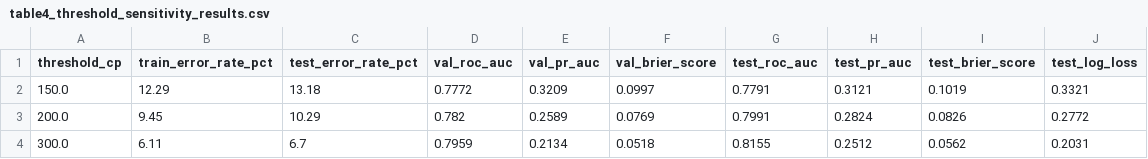
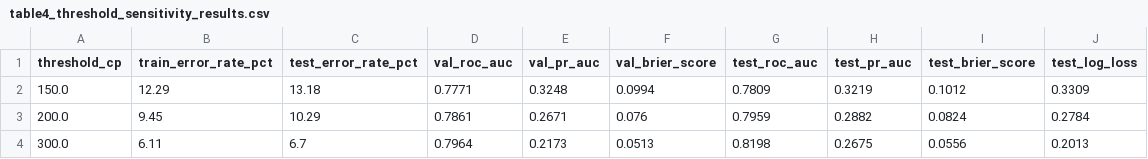
Before and after one commit to RoadToDestiny/chess, a CSV file: reports/tables/table4_threshold_sensitivity_results.csv, drawn as a sheet.

```diff
--- a/reports/tables/table4_threshold_sensitivity_results.csv
+++ b/reports/tables/table4_threshold_sensitivity_results.csv
@@ -1,4 +1,4 @@
 threshold_cp,train_error_rate_pct,test_error_rate_pct,val_roc_auc,val_pr_auc,val_brier_score,test_roc_auc,test_pr_auc,test_brier_score,test_log_loss
-150.0,12.29,13.18,0.7772,0.3209,0.0997,0.7791,0.3121,0.1019,0.3321
-200.0,9.45,10.29,0.782,0.2589,0.0769,0.7991,0.2824,0.0826,0.2772
-300.0,6.11,6.7,0.7959,0.2134,0.0518,0.8155,0.2512,0.0562,0.2031
+150.0,12.29,13.18,0.7771,0.3248,0.0994,0.7809,0.3219,0.1012,0.3309
+200.0,9.45,10.29,0.7861,0.2671,0.076,0.7959,0.2882,0.0824,0.2784
+300.0,6.11,6.7,0.7964,0.2173,0.0513,0.8198,0.2675,0.0556,0.2013
```
Also changed, not shown: data/splits/test.csv, data/splits/val.csv, 20 other files.
